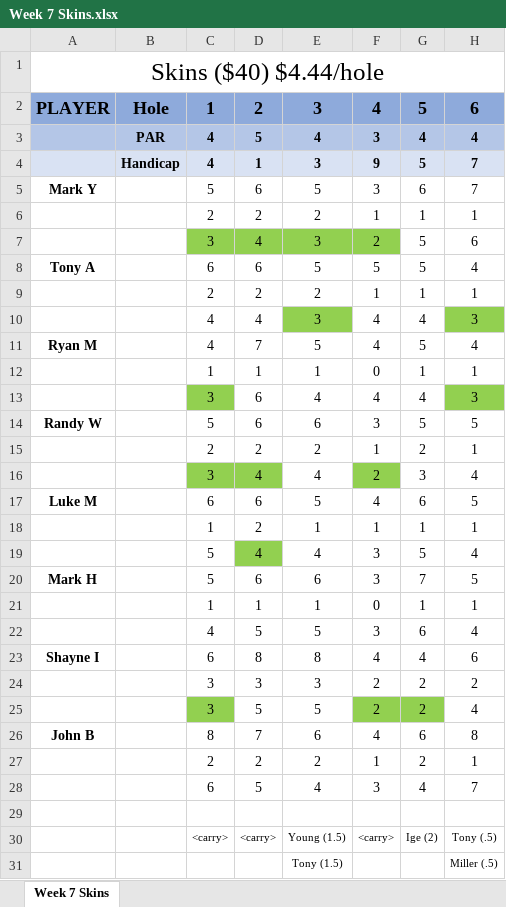
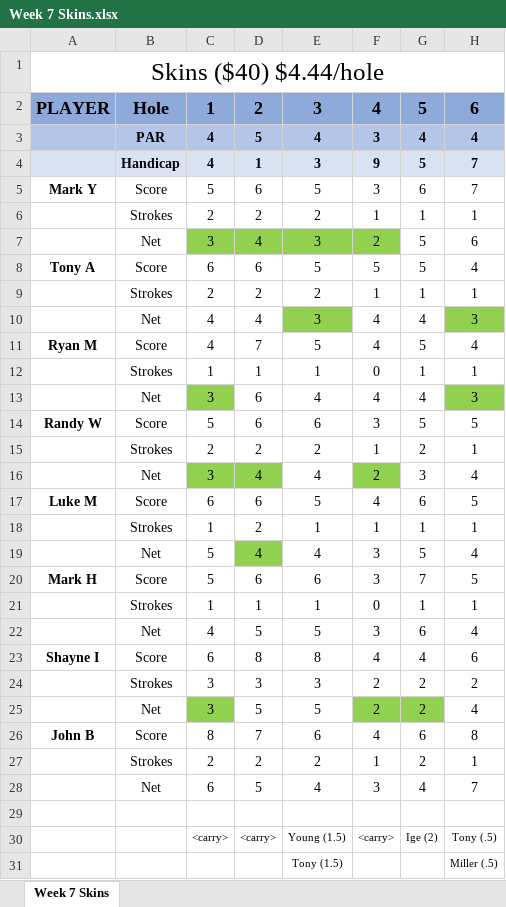
Before and after one commit to mthutter/golf-league-manager, an Excel workbook: public/results/2025/Week 7 Skins.xlsx, sheet Week 7 Skins, drawn as a sheet; only a part is shown; values as stored, in another font and other column widths than the file's, no borders; the diff names each change by its address in the sheet, - before the commit and + after, or states it on an @@ line.

Commit message:
062425 - updated week 7 skins spreadsheet with Score/Strokes/Net labels

```diff
--- a/public/results/2025/Week 7 Skins.xlsx (sheet Week 7 Skins)
+++ b/public/results/2025/Week 7 Skins.xlsx (sheet Week 7 Skins)
-B5: (empty)
+B5: Score
-B6: (empty)
+B6: Strokes
-B7: (empty)
+B7: Net
-B8: (empty)
+B8: Score
-B9: (empty)
+B9: Strokes
-B10: (empty)
+B10: Net
-B11: (empty)
+B11: Score
-B12: (empty)
+B12: Strokes
-B13: (empty)
+B13: Net
-B14: (empty)
+B14: Score
-B15: (empty)
+B15: Strokes
-B16: (empty)
+B16: Net
-B17: (empty)
+B17: Score
-B18: (empty)
+B18: Strokes
-B19: (empty)
+B19: Net
-B20: (empty)
+B20: Score
-B21: (empty)
+B21: Strokes
-B22: (empty)
+B22: Net
-B23: (empty)
+B23: Score
-B24: (empty)
+B24: Strokes
-B25: (empty)
+B25: Net
-B26: (empty)
+B26: Score
-B27: (empty)
+B27: Strokes
-B28: (empty)
+B28: Net
```
Also changed, not shown: 1 other file.
